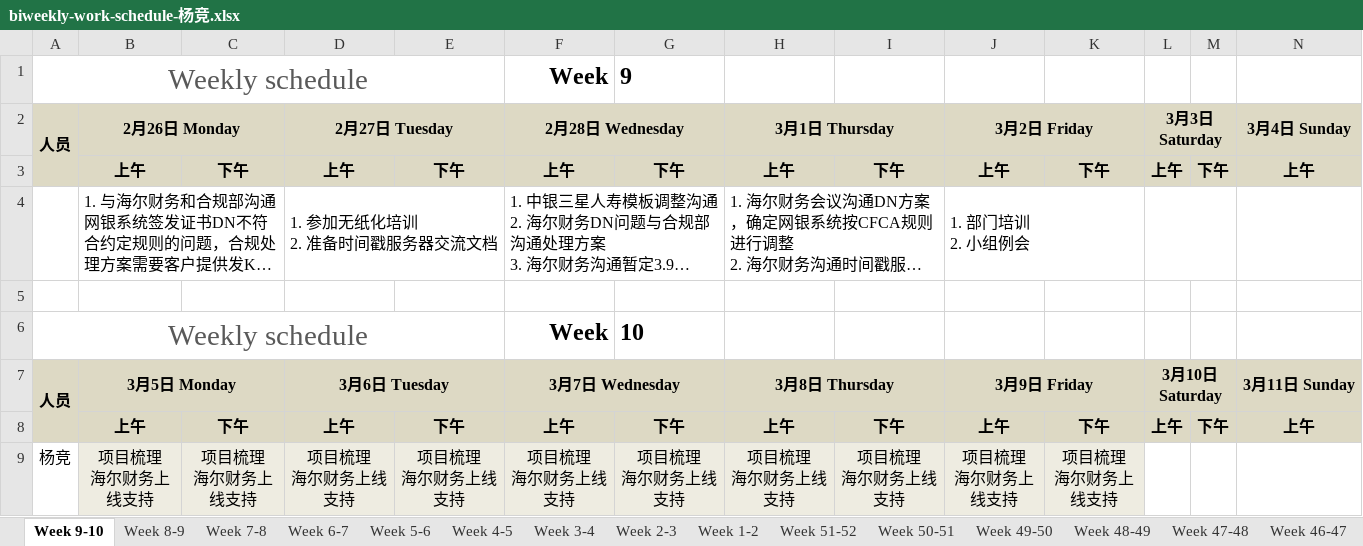
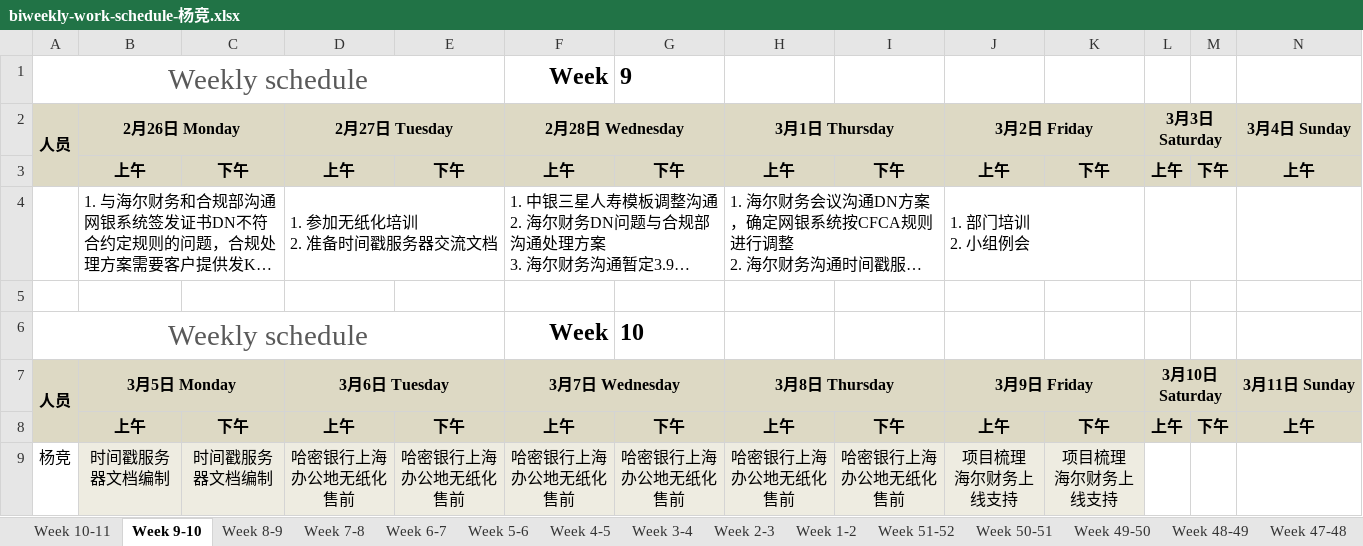
Before and after one commit to hongricfca/Project-Process-library, an Excel workbook: Weekly Schedule/biweekly-work-schedule-杨竞.xlsx, sheet Week 9-10, drawn as a sheet; only a part is shown; long unchanged cells end in …; values as stored, in another font and other column widths than the file's, no borders; removed rows and columns are numbered as before the commit, all else as after; rows hold the shown columns only; ↵ is a line break in a cell; the diff names each change by its address in the sheet, - before the commit and + after, or states it on an @@ line.

```diff
--- a/Weekly Schedule/biweekly-work-schedule-杨竞.xlsx (sheet Week 9-10)
+++ b/Weekly Schedule/biweekly-work-schedule-杨竞.xlsx (sheet Week 9-10)
+sheet tab: Week 10-11
-row 9: 杨竞 | 项目梳理 ↵ 海尔财务上线支持 | 项目梳理 ↵ 海尔财务上线支持 | 项目梳理 ↵ 海尔财务上线支持 | 项目梳理 ↵ 海尔财务上线支持 | 项目梳理 ↵ 海尔财务上线支持 | 项目梳理 ↵ 海尔财务上线支持 | 项目梳理 ↵ 海尔财务上线支持 | 项目梳理 ↵ 海尔财务上线支持 | 项目梳理 ↵ 海尔财务上线支持 | 项目梳理 ↵ 海尔财务上线支持
+row 9: 杨竞 | 时间戳服务器文档编制 | 时间戳服务器文档编制 | 哈密银行上海办公地无纸化售前 | 哈密银行上海办公地无纸化售前 | 哈密银行上海办公地无纸化售前 | 哈密银行上海办公地无纸化售前 | 哈密银行上海办公地无纸化售前 | 哈密银行上海办公地无纸化售前 | 项目梳理 ↵ 海尔财务上线支持 | 项目梳理 ↵ 海尔财务上线支持
```
